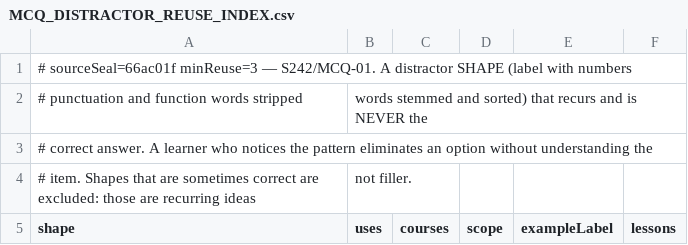
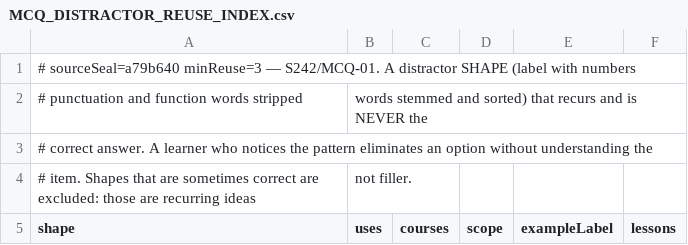
Before and after one commit to ethan556/maggies-trail, a CSV file: reports/mcq/MCQ_DISTRACTOR_REUSE_INDEX.csv, drawn as a sheet; only a part is shown; the diff covers the shown part only.

```diff
--- a/reports/mcq/MCQ_DISTRACTOR_REUSE_INDEX.csv
+++ b/reports/mcq/MCQ_DISTRACTOR_REUSE_INDEX.csv
@@ -1,2 +1,2 @@
-# sourceSeal=66ac01f minReuse=3 — S242/MCQ-01. A distractor SHAPE (label with numbers,
+# sourceSeal=a79b640 minReuse=3 — S242/MCQ-01. A distractor SHAPE (label with numbers,
 # punctuation and function words stripped, words stemmed and sorted) that recurs and is NEVER the
```
Also changed, not shown: 3 added rows and 6 removed rows elsewhere in this file, reports/mcq/MCQ_DUPLICATE_ITEM_INDEX.csv, 7 other files.
